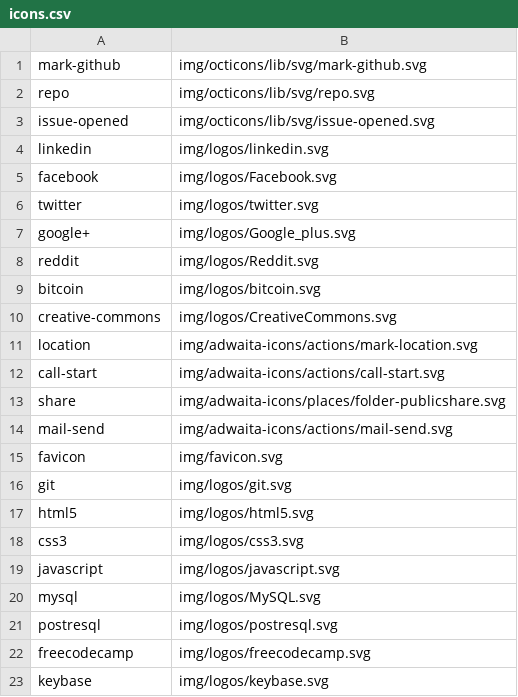
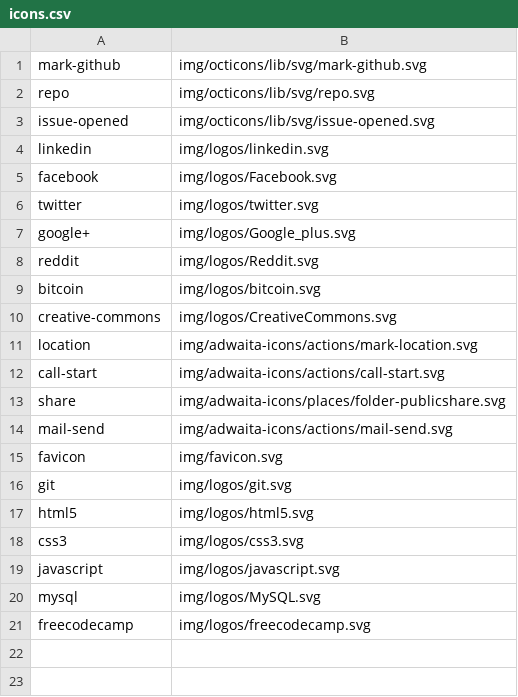
Before and after one commit to shgysk8zer0/shgysk8zer0.github.io, a CSV file: img/icons.csv, drawn as a sheet; the diff names each change by its address in the sheet, - before the commit and + after, or states it on an @@ line.

Commit message:
Implement blog
- Add layout for posts. Resolves #55
- Add layout to `<body>` as a class. Resolves #56
- Create template for articles
- Use sidebar as list of recent posts (currently not limited)
- Rename `grid.css` -> `layout.css`
- Remove unused icons
- Update CSP to allow gists & YouTube
- Create original two posts (One checking out Gists)
- Various style enhancements

```diff
--- a/img/icons.csv
+++ b/img/icons.csv
-row 21: postresql | img/logos/postresql.svg
-row 23: keybase | img/logos/keybase.svg
```
Also changed, not shown: 32 other files.
